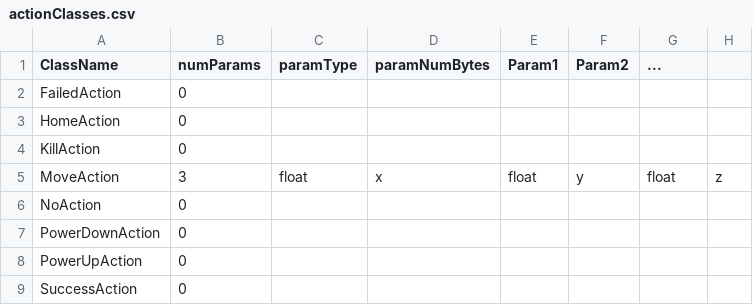
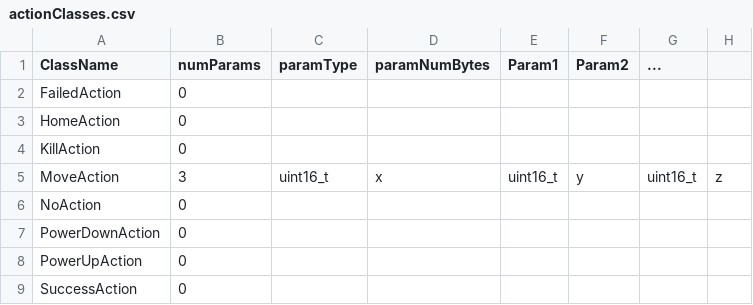
Before and after one commit to sir-kellsworth/project-robotics, a CSV file: ActionMessage/actionClasses.csv, drawn as a sheet.

Commit message:
fixed messages

```diff
--- a/ActionMessage/actionClasses.csv
+++ b/ActionMessage/actionClasses.csv
@@ -4,3 +4,3 @@ HomeAction, 0
 KillAction, 0
-MoveAction, 3, float, x, float, y, float, z
+MoveAction, 3, uint16_t, x, uint16_t, y, uint16_t, z
 NoAction, 0
```
Also changed, not shown: 5 other files.
